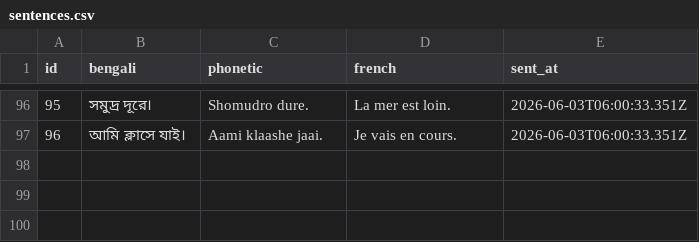
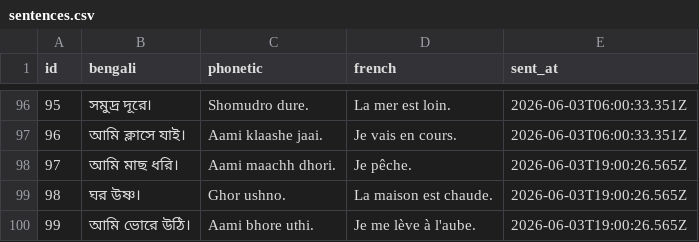
Before and after one commit to kelu124/learn-bangla, a CSV file: sentences.csv, drawn as a sheet; only a part is shown, gaps mark what is left out; the diff names each change by its address in the sheet, - before the commit and + after, or states it on an @@ line.

Commit message:
Sync sentences dataset (99 sentences)

```diff
--- a/sentences.csv
+++ b/sentences.csv
+row 98: 97 | আমি মাছ ধরি। | Aami maachh dhori. | Je pêche. | 2026-06-03T19:00:26.565Z
+row 99: 98 | ঘর উষ্ণ। | Ghor ushno. | La maison est chaude. | 2026-06-03T19:00:26.565Z
+row 100: 99 | আমি ভোরে উঠি। | Aami bhore uthi. | Je me lève à l'aube. | 2026-06-03T19:00:26.565Z
```
